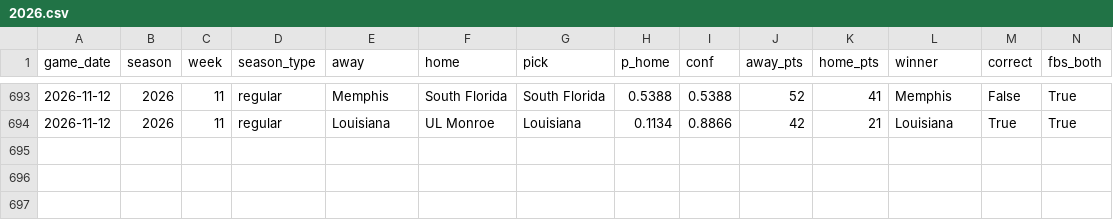
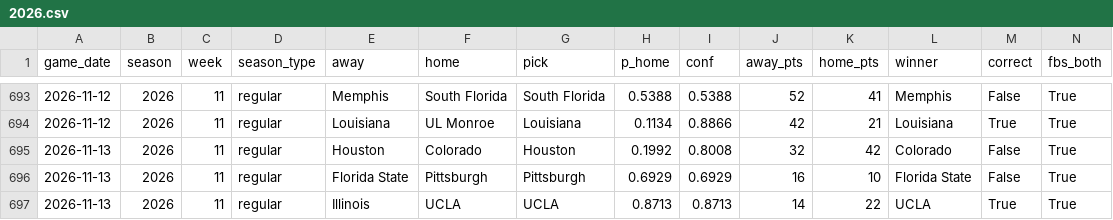
Before and after one commit to rsuriprojects/cfb-predictions, a CSV file: results/2026.csv, drawn as a sheet; only a part is shown, gaps mark what is left out; rows hold the shown columns only; the diff names each change by its address in the sheet, - before the commit and + after, or states it on an @@ line.

```diff
--- a/results/2026.csv
+++ b/results/2026.csv
+row 695: 2026-11-13 | 2026 | 11 | regular | Houston | Colorado | Houston | 0.1992 | 0.8008 | 32 | 42 | Colorado | False | True
+row 696: 2026-11-13 | 2026 | 11 | regular | Florida State | Pittsburgh | Pittsburgh | 0.6929 | 0.6929 | 16 | 10 | Florida State | False | True
+row 697: 2026-11-13 | 2026 | 11 | regular | Illinois | UCLA | UCLA | 0.8713 | 0.8713 | 14 | 22 | UCLA | True | True
```
Also changed, not shown: 4 other files.
